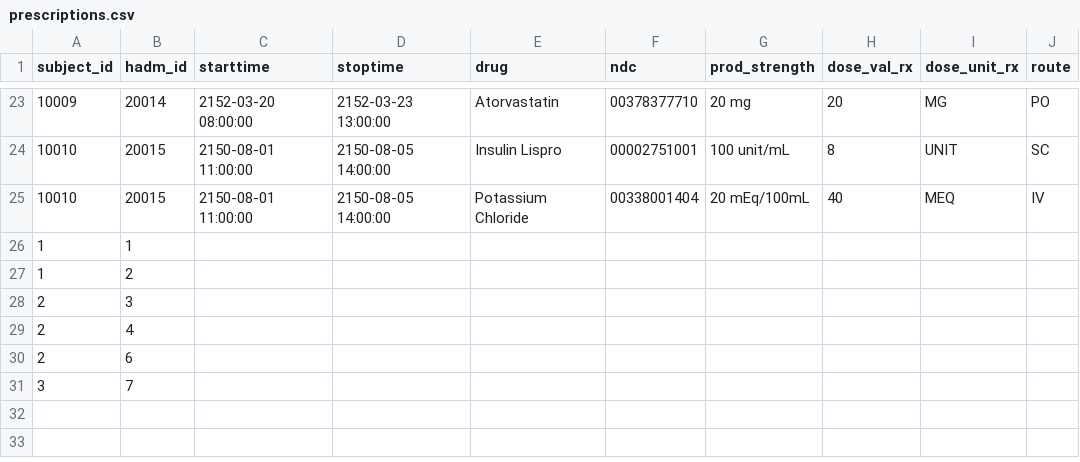
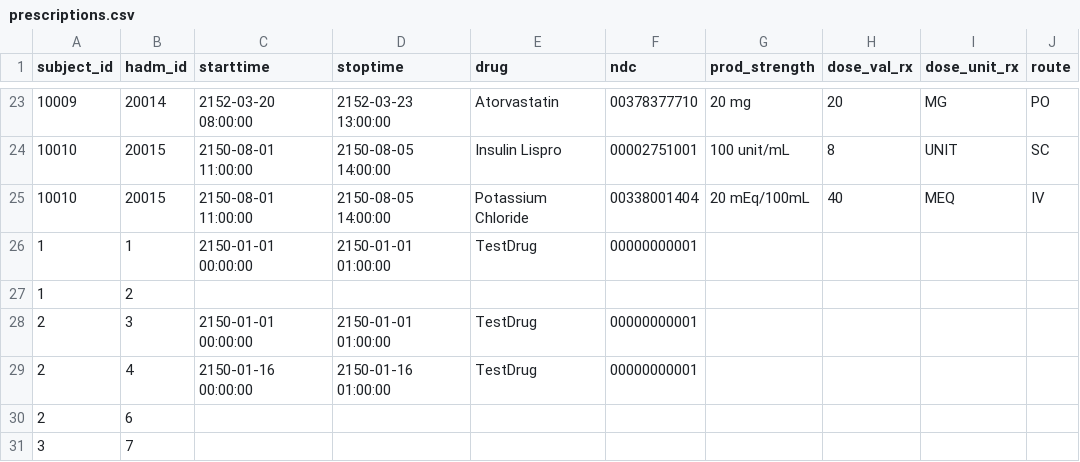
Before and after one commit to sunlabuiuc/PyHealth, a CSV file: test-resources/core/mimic4demo/hosp/prescriptions.csv, drawn as a sheet; only a part is shown, gaps mark what is left out.

Commit message:
prescriptions

```diff
--- a/test-resources/core/mimic4demo/hosp/prescriptions.csv
+++ b/test-resources/core/mimic4demo/hosp/prescriptions.csv
@@ -25,6 +25,6 @@ subject_id,hadm_id,starttime,stoptime,drug,ndc,prod_strength,dose_val_rx,dose_un
 10010,20015,2150-08-01 11:00:00,2150-08-05 14:00:00,Potassium Chloride,00338001404,20 mEq/100mL,40,MEQ,IV
-1,1,,,,,,,,
+1,1,2150-01-01 00:00:00,2150-01-01 01:00:00,TestDrug,00000000001,,,,
 1,2,,,,,,,,
-2,3,,,,,,,,
-2,4,,,,,,,,
+2,3,2150-01-01 00:00:00,2150-01-01 01:00:00,TestDrug,00000000001,,,,
+2,4,2150-01-16 00:00:00,2150-01-16 01:00:00,TestDrug,00000000001,,,,
 2,6,,,,,,,,
```
